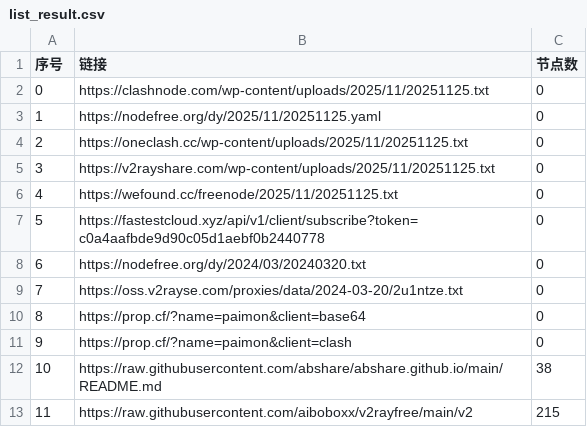
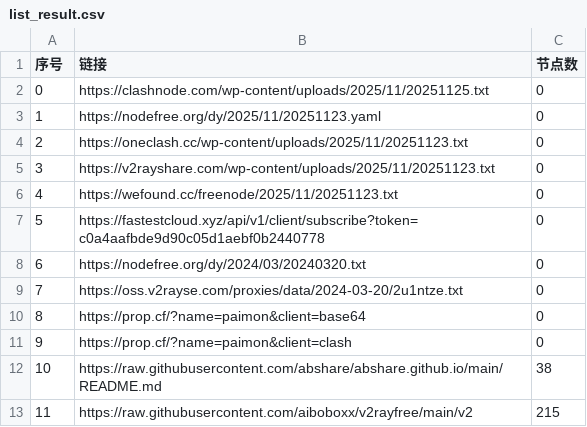
Before and after one commit to liujiangbaba/AutoMergePublicNodes, a CSV file: list_result.csv, drawn as a sheet; only a part is shown.

```diff
--- a/list_result.csv
+++ b/list_result.csv
@@ -2,6 +2,6 @@
 0,https://clashnode.com/wp-content/uploads/2025/11/20251125.txt,0
-1,https://nodefree.org/dy/2025/11/20251125.yaml,0
-2,https://oneclash.cc/wp-content/uploads/2025/11/20251125.txt,0
-3,https://v2rayshare.com/wp-content/uploads/2025/11/20251125.txt,0
-4,https://wefound.cc/freenode/2025/11/20251125.txt,0
+1,https://nodefree.org/dy/2025/11/20251123.yaml,0
+2,https://oneclash.cc/wp-content/uploads/2025/11/20251123.txt,0
+3,https://v2rayshare.com/wp-content/uploads/2025/11/20251123.txt,0
+4,https://wefound.cc/freenode/2025/11/20251123.txt,0
 5,https://fastestcloud.xyz/api/v1/client/subscribe?token=c0a4aafbde9d90c05d1aebf0b2440778,0
```
Also changed, not shown: 2 other files.
